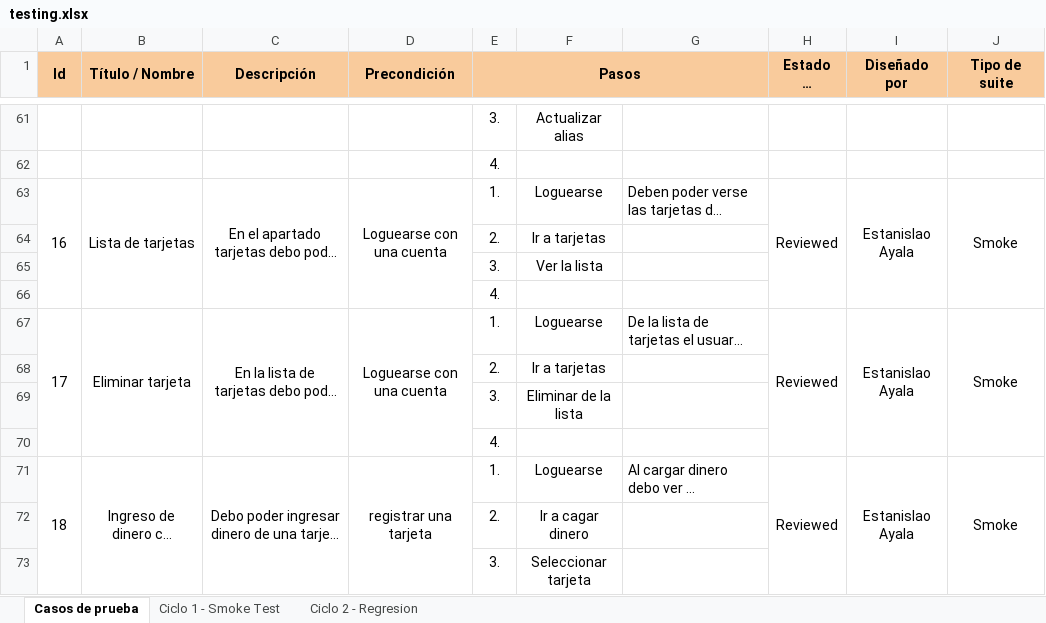
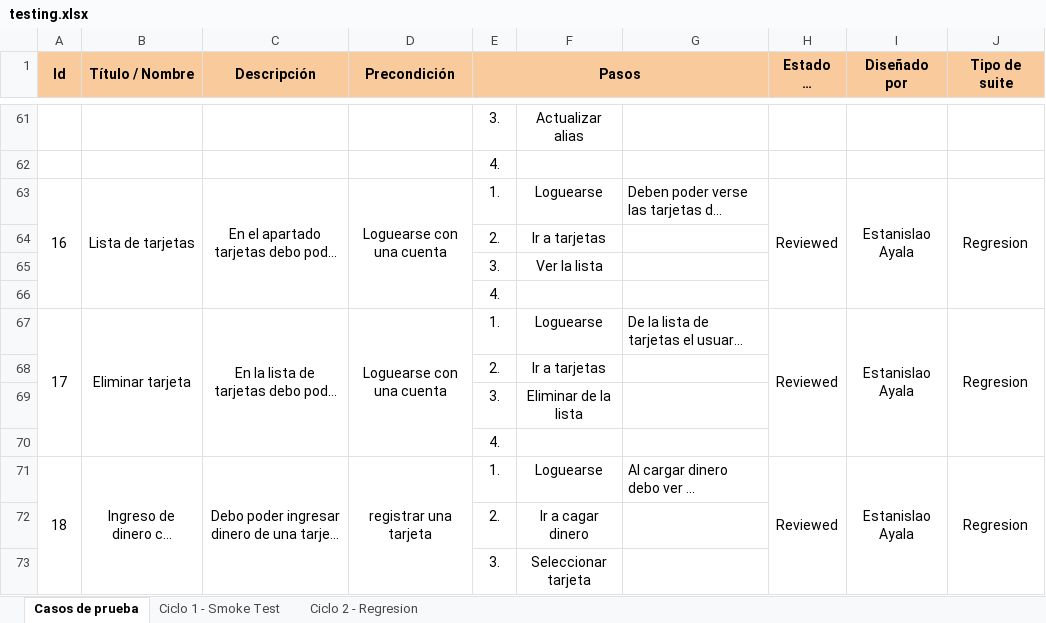
Before and after one commit to eayala199/DigitalMoneyHouse-Proyecto, an Excel workbook: public/archivos de testing/testing.xlsx, sheet Casos de prueba, drawn as a sheet; only a part is shown, gaps mark what is left out; long unchanged cells end in …; values as stored, in another font and other column widths than the file's, no borders; conditional formats not drawn; the diff covers the shown part only; the diff names each change by its address in the sheet, - before the commit and + after, or states it on an @@ line.

```diff
--- a/public/archivos de testing/testing.xlsx (sheet Casos de prueba)
+++ b/public/archivos de testing/testing.xlsx (sheet Casos de prueba)
-J63 (Tipo de suite): Smoke
+J63 (Tipo de suite): Regresion
-J67 (Tipo de suite): Smoke
+J67 (Tipo de suite): Regresion
-J71 (Tipo de suite): Smoke
+J71 (Tipo de suite): Regresion
```
Also changed, not shown: 11 added rows, 3 removed rows and 3 edited cells elsewhere in this sheet, sheet Ciclo 1 - Smoke Test, sheet Ciclo 2 - Regresion, 1 other file.
